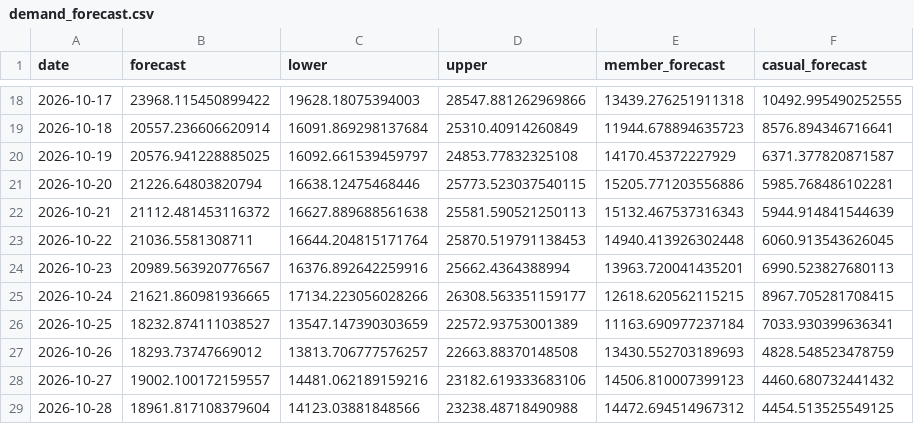
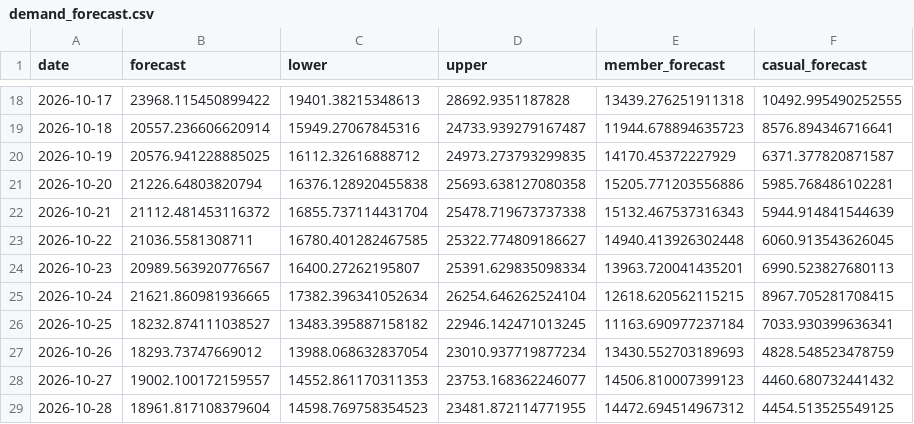
Before and after one commit to shkungulio/comprehensive_divvy_bike_sharing_analytics, a CSV file: reports/demand_forecasting_reports/demand_forecast.csv, drawn as a sheet; only a part is shown, gaps mark what is left out; the diff covers the shown part only.

```diff
--- a/reports/demand_forecasting_reports/demand_forecast.csv
+++ b/reports/demand_forecasting_reports/demand_forecast.csv
@@ -18,12 +18,12 @@ date,forecast,lower,upper,member_forecast,casual_forecast
-2026-10-17,23968.115450899422,19628.18075394003,28547.881262969866,13439.276251911318,10492.995490252555
-2026-10-18,20557.236606620914,16091.869298137684,25310.40914260849,11944.678894635723,8576.894346716641
-2026-10-19,20576.941228885025,16092.661539459797,24853.77832325108,14170.45372227929,6371.377820871587
-2026-10-20,21226.64803820794,16638.12475468446,25773.523037540115,15205.771203556886,5985.768486102281
-2026-10-21,21112.481453116372,16627.889688561638,25581.590521250113,15132.467537316343,5944.914841544639
-2026-10-22,21036.5581308711,16644.204815171764,25870.519791138453,14940.413926302448,6060.913543626045
-2026-10-23,20989.563920776567,16376.892642259916,25662.4364388994,13963.720041435201,6990.523827680113
-2026-10-24,21621.860981936665,17134.223056028266,26308.563351159177,12618.620562115215,8967.705281708415
-2026-10-25,18232.874111038527,13547.147390303659,22572.93753001389,11163.690977237184,7033.930399636341
-2026-10-26,18293.73747669012,13813.706777576257,22663.88370148508,13430.552703189693,4828.548523478759
-2026-10-27,19002.100172159557,14481.062189159216,23182.619333683106,14506.810007399123,4460.680732441432
-2026-10-28,18961.817108379604,14123.03881848566,23238.48718490988,14472.694514967312,4454.513525549125
+2026-10-17,23968.115450899422,19401.38215348613,28692.9351187828,13439.276251911318,10492.995490252555
+2026-10-18,20557.236606620914,15949.27067845316,24733.939279167487,11944.678894635723,8576.894346716641
+2026-10-19,20576.941228885025,16112.32616888712,24973.273793299835,14170.45372227929,6371.377820871587
+2026-10-20,21226.64803820794,16376.128920455838,25693.638127080358,15205.771203556886,5985.768486102281
+2026-10-21,21112.481453116372,16855.737114431704,25478.719673737338,15132.467537316343,5944.914841544639
+2026-10-22,21036.5581308711,16780.401282467585,25322.774809186627,14940.413926302448,6060.913543626045
+2026-10-23,20989.563920776567,16400.27262195807,25391.629835098334,13963.720041435201,6990.523827680113
+2026-10-24,21621.860981936665,17382.396341052634,26254.646262524104,12618.620562115215,8967.705281708415
+2026-10-25,18232.874111038527,13483.395887158182,22946.142471013245,11163.690977237184,7033.930399636341
+2026-10-26,18293.73747669012,13988.068632837054,23010.937719877234,13430.552703189693,4828.548523478759
+2026-10-27,19002.100172159557,14552.861170311353,23753.168362246077,14506.810007399123,4460.680732441432
+2026-10-28,18961.817108379604,14598.769758354523,23481.872114771955,14472.694514967312,4454.513525549125
```
Also changed, not shown: 32 edited cells elsewhere in this file, 11 other files.
